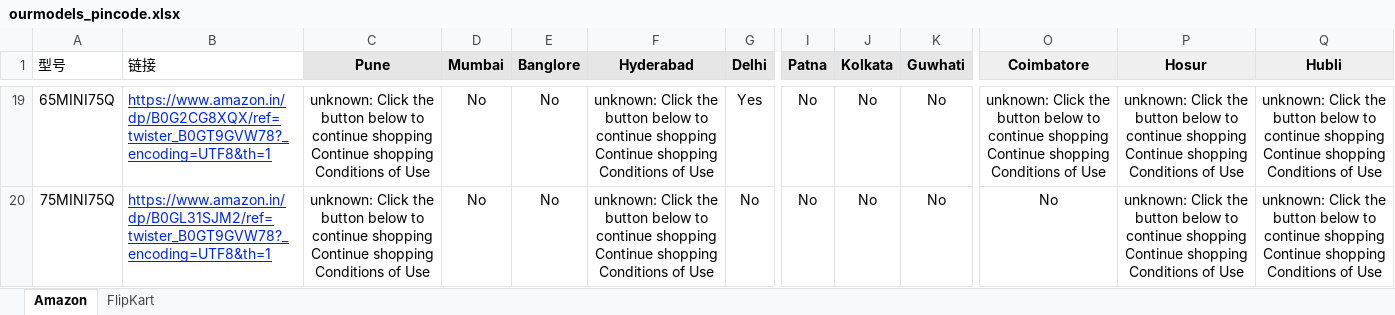
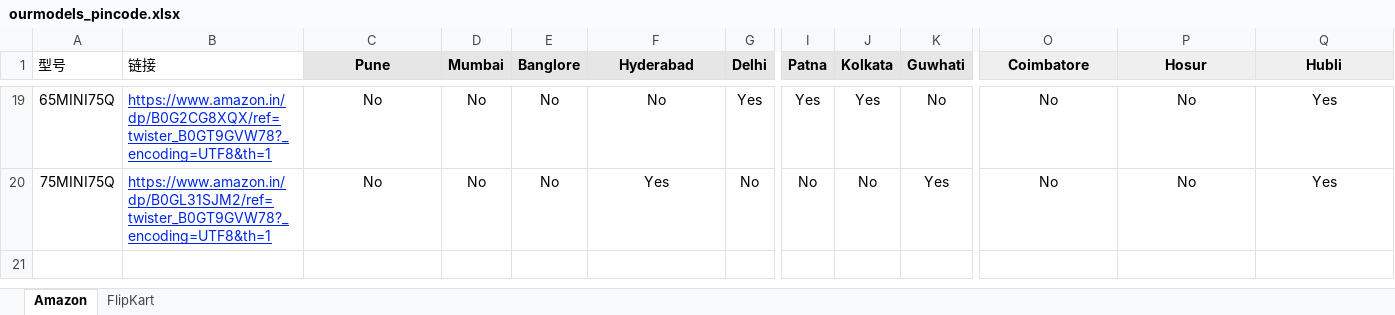
Before and after one commit to sumitrana1505/price-tracker-automation, an Excel workbook: ourmodels_pincode.xlsx, sheet Amazon, drawn as a sheet; only a part is shown, gaps mark what is left out; values as stored, in another font and other column widths than the file's, no borders; conditional formats not drawn; the diff covers the shown part only; the diff names each change by its address in the sheet, - before the commit and + after, or states it on an @@ line.

```diff
--- a/ourmodels_pincode.xlsx (sheet Amazon)
+++ b/ourmodels_pincode.xlsx (sheet Amazon)
-C19:C20 (Pune): unknown: Click the button below to continue shopping Continue shopping Conditions of Use
+C19:C20 (Pune): No
-F19 (Hyderabad): unknown: Click the button below to continue shopping Continue shopping Conditions of Use
+F19 (Hyderabad): No
-I19 (Patna): No
+I19 (Patna): Yes
-J19 (Kolkata): No
+J19 (Kolkata): Yes
-O19 (Coimbatore): unknown: Click the button below to continue shopping Continue shopping Conditions of Use
+O19 (Coimbatore): No
-P19:P20 (Hosur): unknown: Click the button below to continue shopping Continue shopping Conditions of Use
+P19:P20 (Hosur): No
-Q19:Q20 (Hubli): unknown: Click the button below to continue shopping Continue shopping Conditions of Use
+Q19:Q20 (Hubli): Yes
-F20 (Hyderabad): unknown: Click the button below to continue shopping Continue shopping Conditions of Use
+F20 (Hyderabad): Yes
-K20 (Guwhati): No
+K20 (Guwhati): Yes
```
Also changed, not shown: 156 edited cells elsewhere in this sheet, 1 other file.
